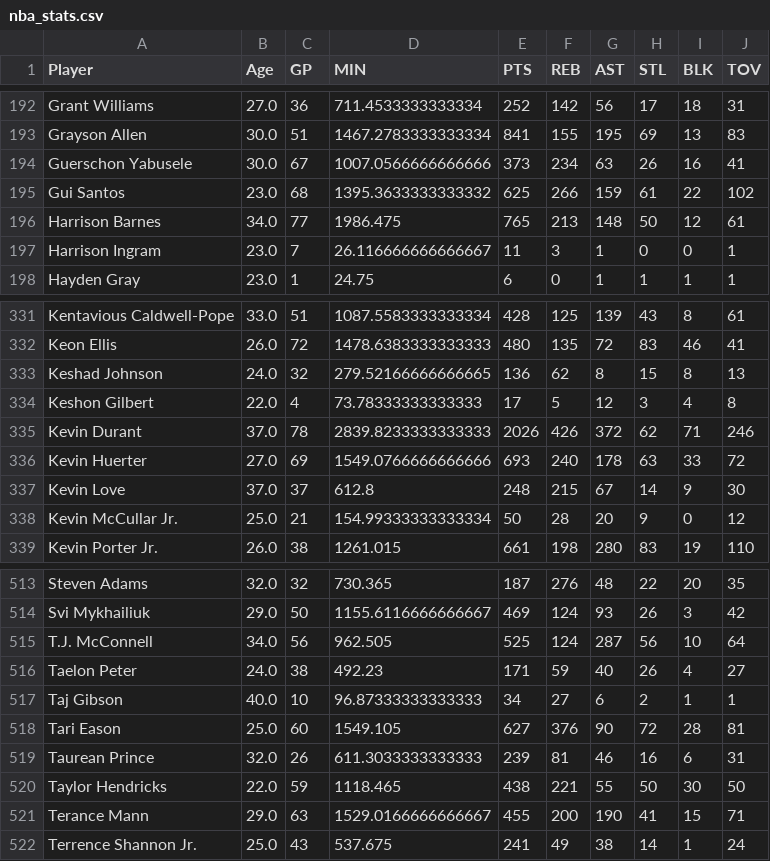
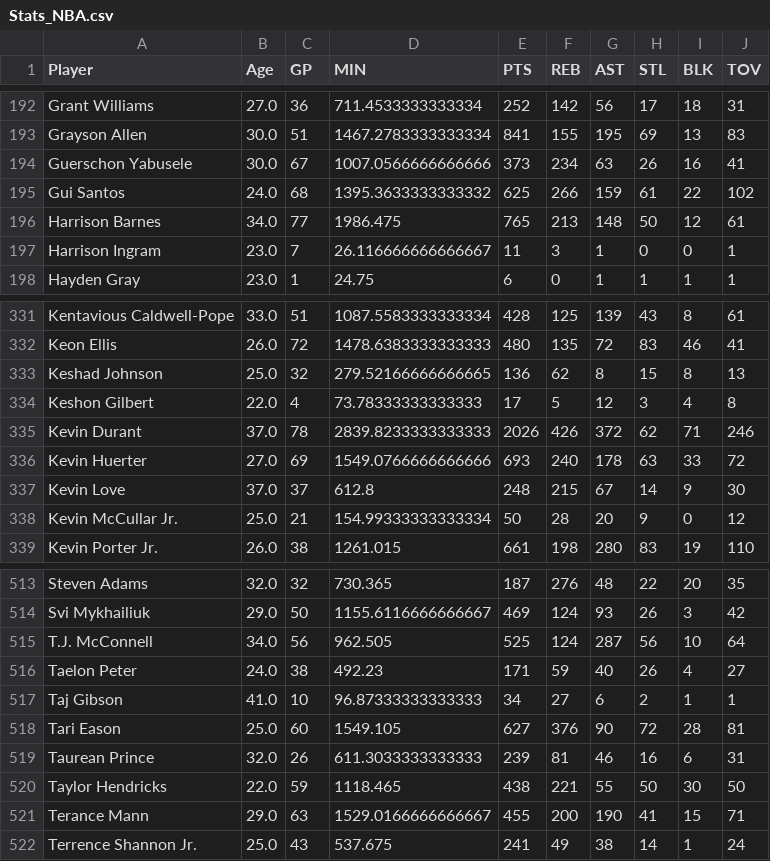
Before and after one commit to Nesreyli/NBA-Contract-Risk-Evaluation, a CSV file: Data/Stats_NBA.csv (was Data/nba_stats.csv), drawn as a sheet; only a part is shown, gaps mark what is left out.

```diff
--- a/Data/nba_stats.csv
+++ b/Data/Stats_NBA.csv
@@ -194,3 +194,3 @@ Grayson Allen,30.0,51,1467.2783333333334,841,155,195,69,13,83
 Guerschon Yabusele,30.0,67,1007.0566666666666,373,234,63,26,16,41
-Gui Santos,23.0,68,1395.3633333333332,625,266,159,61,22,102
+Gui Santos,24.0,68,1395.3633333333332,625,266,159,61,22,102
 Harrison Barnes,34.0,77,1986.475,765,213,148,50,12,61
@@ -332,3 +332,3 @@ Kentavious Caldwell-Pope,33.0,51,1087.5583333333334,428,125,139,43,8,61
 Keon Ellis,26.0,72,1478.6383333333333,480,135,72,83,46,41
-Keshad Johnson,24.0,32,279.52166666666665,136,62,8,15,8,13
+Keshad Johnson,25.0,32,279.52166666666665,136,62,8,15,8,13
 Keshon Gilbert,22.0,4,73.78333333333333,17,5,12,3,4,8
@@ -516,3 +516,3 @@ T.J. McConnell,34.0,56,962.505,525,124,287,56,10,64
 Taelon Peter,24.0,38,492.23,171,59,40,26,4,27
-Taj Gibson,40.0,10,96.87333333333333,34,27,6,2,1,1
+Taj Gibson,41.0,10,96.87333333333333,34,27,6,2,1,1
 Tari Eason,25.0,60,1549.105,627,376,90,72,28,81
```
Also changed, not shown: 7 other files.
